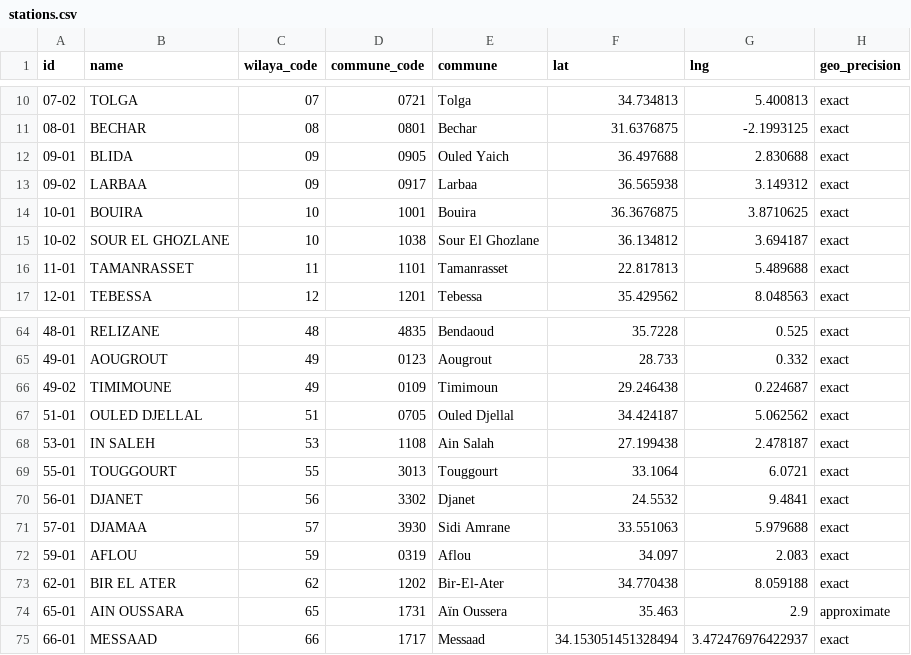
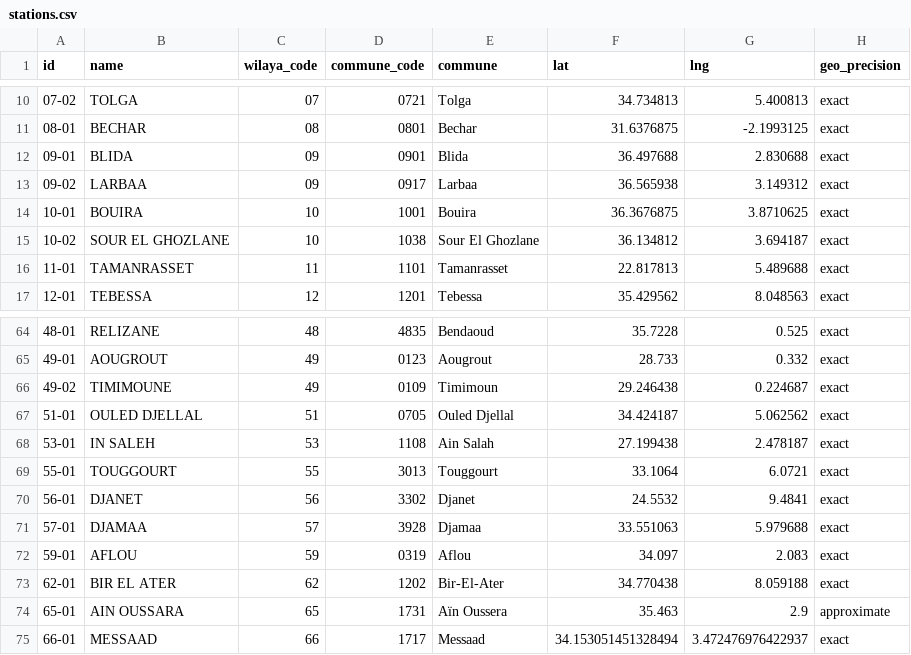
Before and after one commit to yasserstudio/geoalgeria, a CSV file: packages/gares-routieres/data/csv/stations.csv, drawn as a sheet; only a part is shown, gaps mark what is left out; the diff names each change by its address in the sheet, - before the commit and + after, or states it on an @@ line.

Commit message:
gares-routieres: the sweep adds BLIDA and DJAMAA to the commune fix
The OSM reconciliation of every knife-edge join found two more stations where
the boundary and the source's own city and address fields agree against the
centroid join: BLIDA published as "Ouled Yaich" (200 m margin), DJAMAA as
"Sidi Amrane". Same mechanism, same evidence bar as GHERDAIA and EL OUED.
Four further disputes (BISKRA, ALGER, ALI MENDJILI, BOUHNIFIFIA) stay as
joined: OSM contradicts the source's city field there too.

```diff
--- a/packages/gares-routieres/data/csv/stations.csv
+++ b/packages/gares-routieres/data/csv/stations.csv
-D12 (commune_code): 0905
+D12 (commune_code): 0901
-E12 (commune): Ouled Yaich
+E12 (commune): Blida
-D71 (commune_code): 3930
+D71 (commune_code): 3928
-E71 (commune): Sidi Amrane
+E71 (commune): Djamaa
```
Also changed, not shown: 4 other files.
